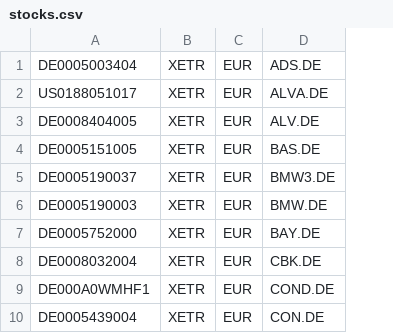
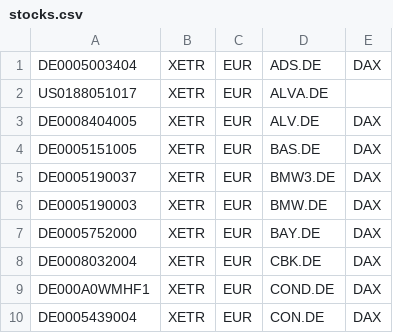
Before and after one commit to avernusheros/avernus, a CSV file: share/stockdata/stocks.csv, drawn as a sheet; only a part is shown; the diff names each change by its address in the sheet, - before the commit and + after, or states it on an @@ line.

```diff
--- a/share/stockdata/stocks.csv
+++ b/share/stockdata/stocks.csv
+column E, rows 1-10: DAX |  | DAX | DAX | DAX | DAX | DAX | DAX | DAX | DAX
```
Also changed, not shown: 7 other files.
